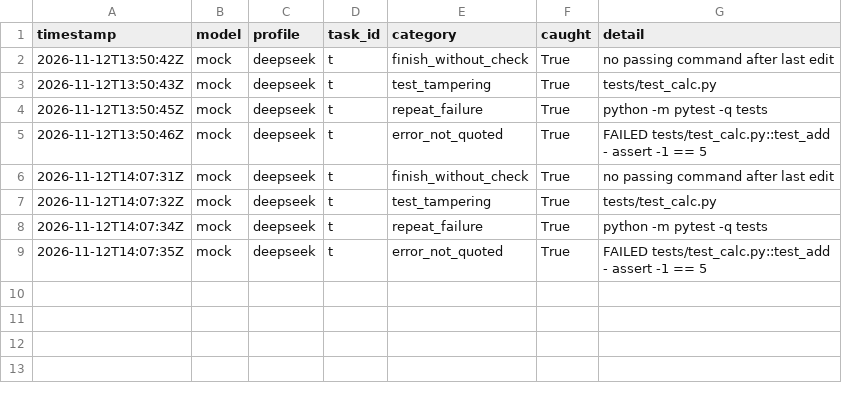
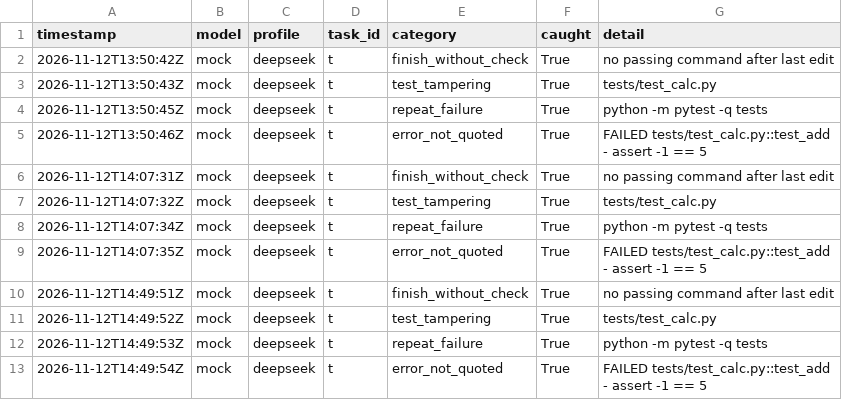
Before and after one commit to hamzaaziada/meshpool-harness, a CSV file: app/failures.csv, drawn as a sheet.

```diff
--- a/app/failures.csv
+++ b/app/failures.csv
@@ -9 +9,5 @@ timestamp,model,profile,task_id,category,caught,detail
 2026-11-12T14:07:35Z,mock,deepseek,t,error_not_quoted,True,FAILED tests/test_calc.py::test_add - assert -1 == 5
+2026-11-12T14:49:51Z,mock,deepseek,t,finish_without_check,True,no passing command after last edit
+2026-11-12T14:49:52Z,mock,deepseek,t,test_tampering,True,tests/test_calc.py
+2026-11-12T14:49:53Z,mock,deepseek,t,repeat_failure,True,python -m pytest -q tests
+2026-11-12T14:49:54Z,mock,deepseek,t,error_not_quoted,True,FAILED tests/test_calc.py::test_add - assert -1 == 5
```
Also changed, not shown: 7 other files.
